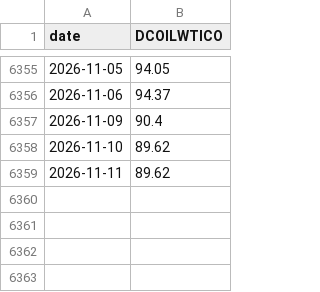
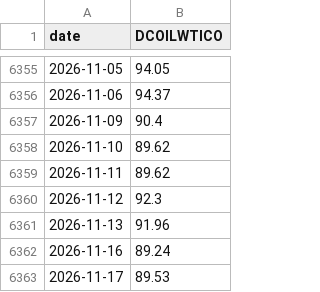
Before and after one commit to abduswaidan-glitch/macro-platform, a CSV file: data/raw/DCOILWTICO.csv, drawn as a sheet; only a part is shown, gaps mark what is left out.

```diff
--- a/data/raw/DCOILWTICO.csv
+++ b/data/raw/DCOILWTICO.csv
@@ -6359 +6359,5 @@ date,DCOILWTICO
 2026-11-11,89.62
+2026-11-12,92.3
+2026-11-13,91.96
+2026-11-16,89.24
+2026-11-17,89.53
```
Also changed, not shown: 10 other files.
